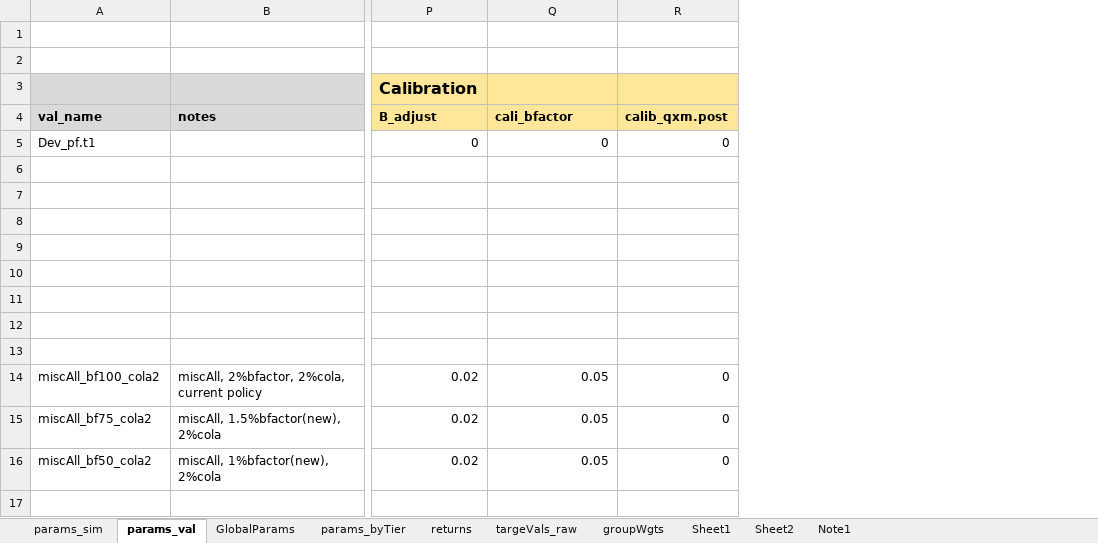
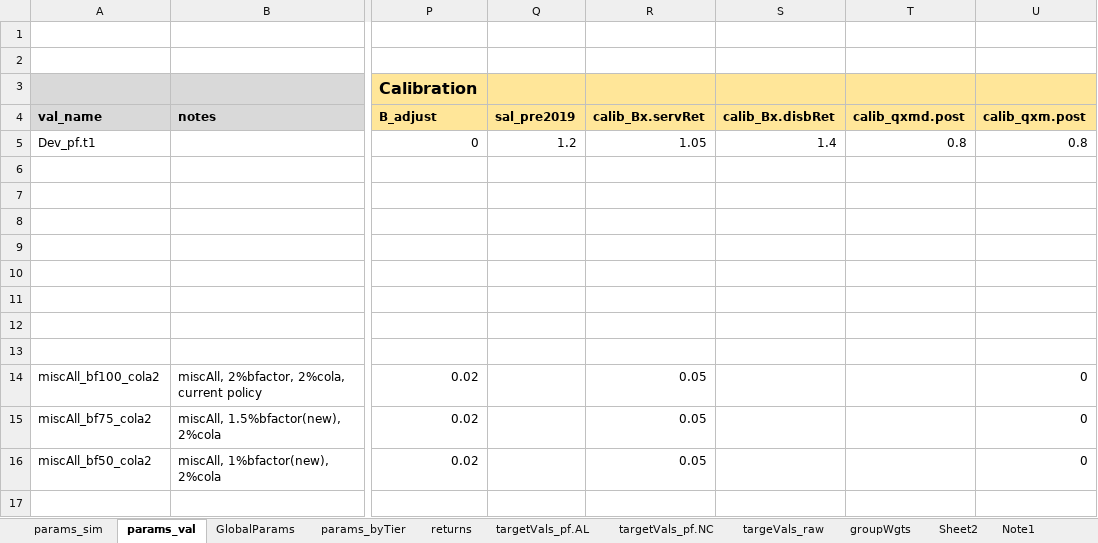
Before and after one commit to yimengyin16/model_SJ, an Excel workbook: model/RunControl.xlsx, sheet params_val, drawn as a sheet; only a part is shown, gaps mark what is left out; values as stored, in another font and other column widths than the file's, no borders; addresses are those after the commit; the diff names each change by its address in the sheet, - before the commit and + after, or states it on an @@ line.

Commit message:
calibration

```diff
--- a/model/RunControl.xlsx (sheet params_val)
+++ b/model/RunControl.xlsx (sheet params_val)
-sheet tab: Sheet1
+sheet tab: targetVals_pf.AL
+sheet tab: targetVals_pf.NC
@@ sheet tab order changed: params_sim | params_val | GlobalParams | params_byTier | returns | targetVals_pf.AL | targetVals_pf.NC | targeVals_raw | groupWgts | Sheet2 | Note1 @@
+column Q (sal_pre2019), row 5: 1.2
+column S (calib_Bx.disbRet), row 5: 1.4
+column T (calib_qxmd.post), row 5: 0.8
-R4: cali_bfactor
+R4: calib_Bx.servRet
-R5 (calib_Bx.servRet): 0
+R5 (calib_Bx.servRet): 1.05
-U5 (calib_qxm.post): 0
+U5 (calib_qxm.post): 0.8
```
Also changed, not shown: sheet targetVals_pf.AL, sheet GlobalParams, sheet returns, 6 other files.
